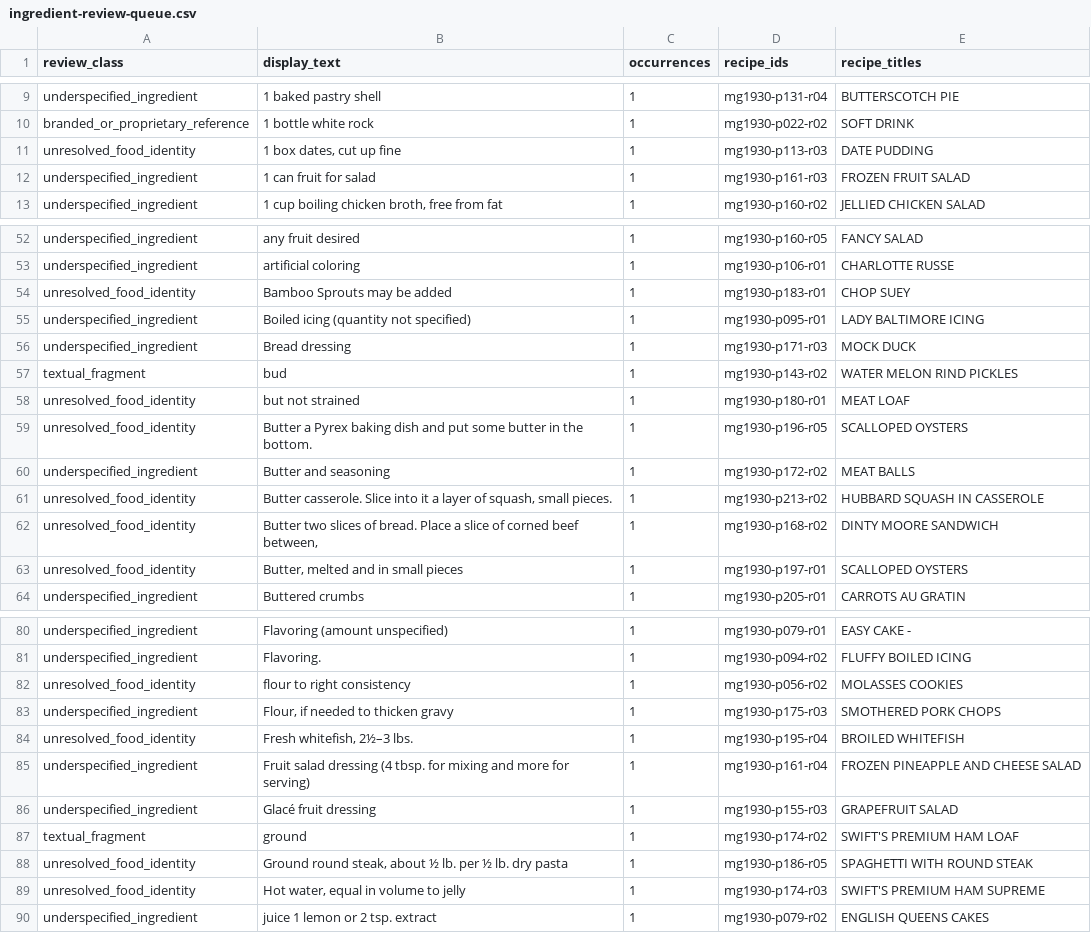
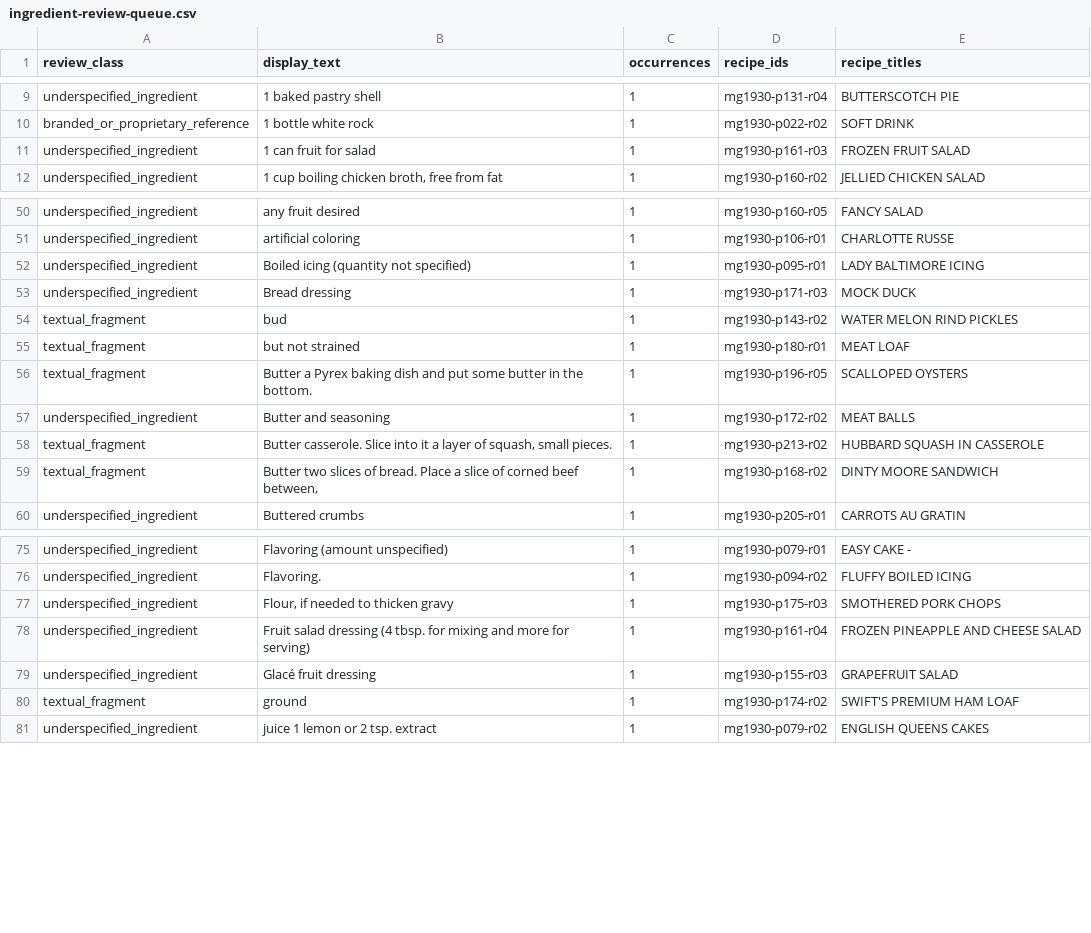
Before and after one commit to ShootPara/fcc-cook-book-1930, a CSV file: reports/ingredient-review-queue.csv, drawn as a sheet; only a part is shown, gaps mark what is left out; the diff covers the shown part only.

```diff
--- a/reports/ingredient-review-queue.csv
+++ b/reports/ingredient-review-queue.csv
@@ -10,3 +10,2 @@ underspecified_ingredient,1 baked pastry shell,1,mg1930-p131-r04,BUTTERSCOTCH PI
 branded_or_proprietary_reference,1 bottle white rock,1,mg1930-p022-r02,SOFT DRINK
-unresolved_food_identity,"1 box dates, cut up fine",1,mg1930-p113-r03,DATE PUDDING
 underspecified_ingredient,1 can fruit for salad,1,mg1930-p161-r03,FROZEN FRUIT SALAD
@@ -53,3 +51,2 @@ underspecified_ingredient,any fruit desired,1,mg1930-p160-r05,FANCY SALAD
 underspecified_ingredient,artificial coloring,1,mg1930-p106-r01,CHARLOTTE RUSSE
-unresolved_food_identity,Bamboo Sprouts may be added,1,mg1930-p183-r01,CHOP SUEY
 underspecified_ingredient,Boiled icing (quantity not specified),1,mg1930-p095-r01,LADY BALTIMORE ICING
@@ -57,8 +54,7 @@ underspecified_ingredient,Bread dressing,1,mg1930-p171-r03,MOCK DUCK
 textual_fragment,bud,1,mg1930-p143-r02,WATER MELON RIND PICKLES
-unresolved_food_identity,but not strained,1,mg1930-p180-r01,MEAT LOAF
-unresolved_food_identity,Butter a Pyrex baking dish and put some butter in the bottom.,1,mg1930-p196-r05,SCALLOPED OYSTERS
+textual_fragment,but not strained,1,mg1930-p180-r01,MEAT LOAF
+textual_fragment,Butter a Pyrex baking dish and put some butter in the bottom.,1,mg1930-p196-r05,SCALLOPED OYSTERS
 underspecified_ingredient,Butter and seasoning,1,mg1930-p172-r02,MEAT BALLS
-unresolved_food_identity,"Butter casserole. Slice into it a layer of squash, small pieces.",1,mg1930-p213-r02,HUBBARD SQUASH IN CASSEROLE
-unresolved_food_identity,"Butter two slices of bread. Place a slice of corned beef between,",1,mg1930-p168-r02,DINTY MOORE SANDWICH
-unresolved_food_identity,"Butter, melted and in small pieces",1,mg1930-p197-r01,SCALLOPED OYSTERS
+textual_fragment,"Butter casserole. Slice into it a layer of squash, small pieces.",1,mg1930-p213-r02,HUBBARD SQUASH IN CASSEROLE
+textual_fragment,"Butter two slices of bread. Place a slice of corned beef between,",1,mg1930-p168-r02,DINTY MOORE SANDWICH
 underspecified_ingredient,Buttered crumbs,1,mg1930-p205-r01,CARROTS AU GRATIN
@@ -81,5 +76,3 @@ underspecified_ingredient,Flavoring (amount unspecified),1,mg1930-p079-r01,EASY
 underspecified_ingredient,Flavoring.,1,mg1930-p094-r02,FLUFFY BOILED ICING
-unresolved_food_identity,flour to right consistency,1,mg1930-p056-r02,MOLASSES COOKIES
 underspecified_ingredient,"Flour, if needed to thicken gravy",1,mg1930-p175-r03,SMOTHERED PORK CHOPS
-unresolved_food_identity,"Fresh whitefish, 2½–3 lbs.",1,mg1930-p195-r04,BROILED WHITEFISH
 underspecified_ingredient,Fruit salad dressing (4 tbsp. for mixing and more for serving),1,mg1930-p161-r04,FROZEN PINEAPPLE AND CHEESE SALAD
@@ -87,4 +80,2 @@ underspecified_ingredient,Glacé fruit dressing,1,mg1930-p155-r03,GRAPEFRUIT SAL
 textual_fragment,ground,1,mg1930-p174-r02,SWIFT'S PREMIUM HAM LOAF
-unresolved_food_identity,"Ground round steak, about ½ lb. per ½ lb. dry pasta",1,mg1930-p186-r05,SPAGHETTI WITH ROUND STEAK
-unresolved_food_identity,"Hot water, equal in volume to jelly",1,mg1930-p174-r03,SWIFT'S PREMIUM HAM SUPREME
 underspecified_ingredient,juice 1 lemon or 2 tsp. extract,1,mg1930-p079-r02,ENGLISH QUEENS CAKES
```
Also changed, not shown: 4 removed rows and 7 edited cells elsewhere in this file, 5 other files.
